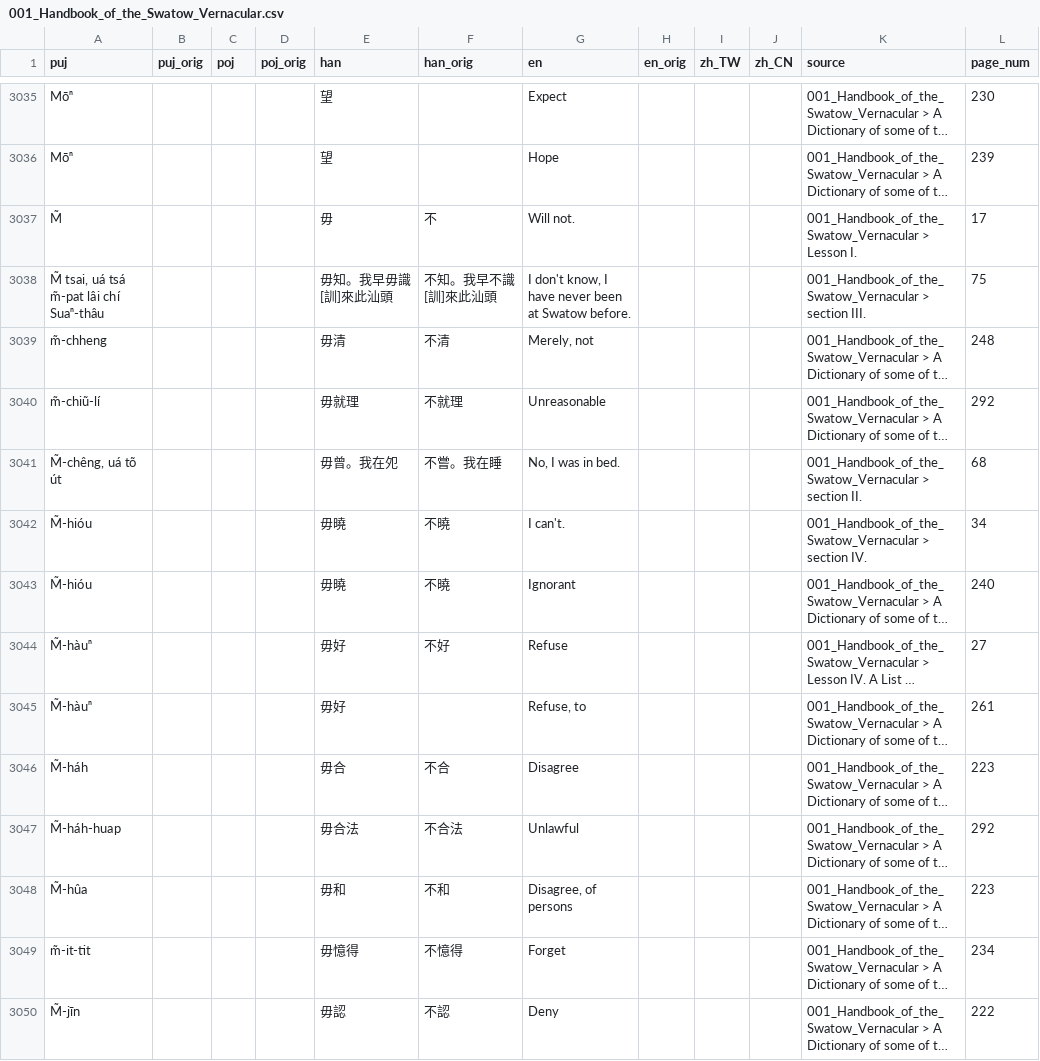
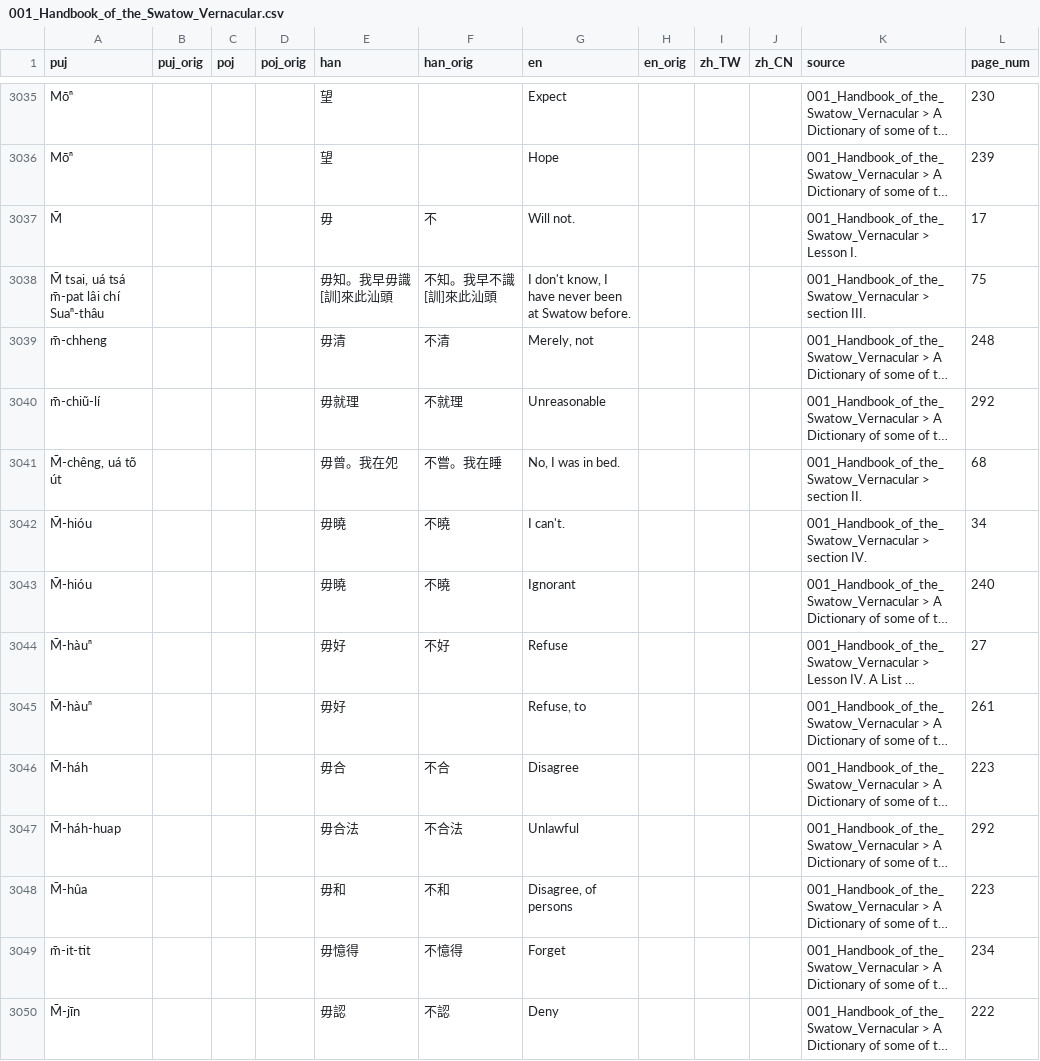
Before and after one commit to hokkien-writing/dataset, a CSV file: export/books/001_Handbook_of_the_Swatow_Vernacular.csv, drawn as a sheet; only a part is shown, gaps mark what is left out; long unchanged cells end in …; the diff covers the shown part only; the diff names each change by its address in the sheet, - before the commit and + after, or states it on an @@ line.

```diff
--- a/export/books/001_Handbook_of_the_Swatow_Vernacular.csv
+++ b/export/books/001_Handbook_of_the_Swatow_Vernacular.csv
-A3037 (puj): M̃
+A3037 (puj): M̄
-A3038 (puj): M̃ tsai, uá tsá m̃-pat lâi chí Suaⁿ-thâu
+A3038 (puj): M̄ tsai, uá tsá m̄-pat lâi chí Suaⁿ-thâu
-A3039 (puj): m̃-chheng
+A3039 (puj): m̄-chheng
-A3040 (puj): m̃-chiũ-lí
+A3040 (puj): m̄-chiũ-lí
-A3041 (puj): M̃-chêng, uá tõ út
+A3041 (puj): M̄-chêng, uá tõ út
-A3042:A3043 (puj): M̃-hióu
+A3042:A3043 (puj): M̄-hióu
-A3044:A3045 (puj): M̃-hàuⁿ
+A3044:A3045 (puj): M̄-hàuⁿ
-A3046 (puj): M̃-háh
+A3046 (puj): M̄-háh
-A3047 (puj): M̃-háh-huap
+A3047 (puj): M̄-háh-huap
-A3048 (puj): M̃-hûa
+A3048 (puj): M̄-hûa
-A3049 (puj): m̃-it-tit
+A3049 (puj): m̄-it-tit
-A3050 (puj): M̃-jīn
+A3050 (puj): M̄-jīn
```
Also changed, not shown: 142 edited cells elsewhere in this file, 46 other files.
